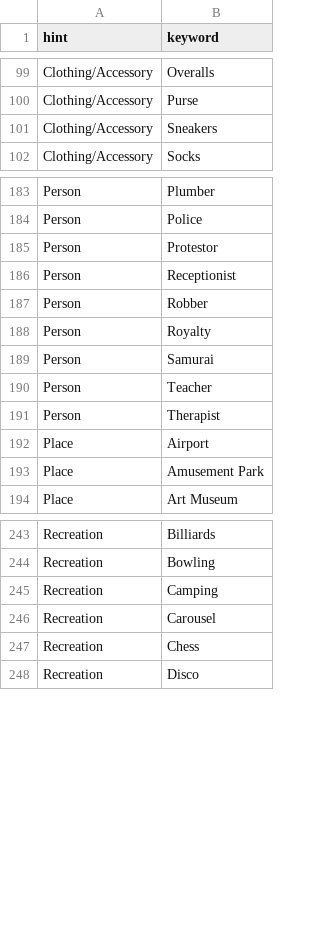
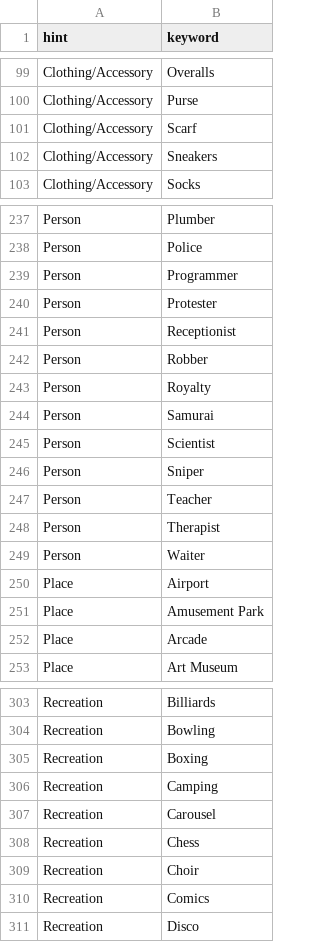
Before and after one commit to kcgidw/fao, a CSV file: src/server/prompts.csv, drawn as a sheet; only a part is shown, gaps mark what is left out; the diff covers the shown part only.

```diff
--- a/src/server/prompts.csv
+++ b/src/server/prompts.csv
@@ -100,2 +100,3 @@ Clothing/Accessory,Overalls
 Clothing/Accessory,Purse
+Clothing/Accessory,Scarf
 Clothing/Accessory,Sneakers
@@ -184,3 +238,4 @@ Person,Plumber
 Person,Police
-Person,Protestor
+Person,Programmer
+Person,Protester
 Person,Receptionist
@@ -189,6 +244,10 @@ Person,Royalty
 Person,Samurai
+Person,Scientist
+Person,Sniper
 Person,Teacher
 Person,Therapist
+Person,Waiter
 Place,Airport
 Place,Amusement Park
+Place,Arcade
 Place,Art Museum
@@ -244,2 +304,3 @@ Recreation,Billiards
 Recreation,Bowling
+Recreation,Boxing
 Recreation,Camping
@@ -247,2 +308,4 @@ Recreation,Carousel
 Recreation,Chess
+Recreation,Choir
+Recreation,Comics
 Recreation,Disco
```
Also changed, not shown: 76 added rows and 5 moved rows elsewhere in this file, 2 other files.
